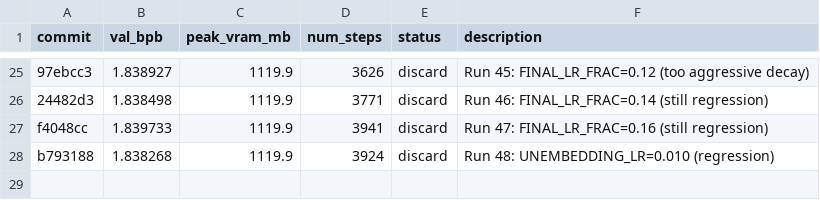
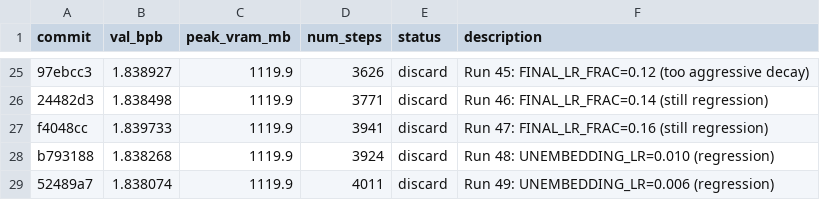
Before and after one commit to rvlambda1-ship-it/autoresearch-revi, a TSV file: results.tsv, drawn as a sheet; only a part is shown, gaps mark what is left out.

Commit message:
Run 49: UNEMBEDDING_LR=0.006 (regression to 1.838074 BPB, confirms 0.008 is optimal)

```diff
--- a/results.tsv
+++ b/results.tsv
@@ -28 +28,2 @@ f4048cc	1.839733	1119.9	3941	discard	Run 47: FINAL_LR_FRAC=0.16 (still regressio
 b793188	1.838268	1119.9	3924	discard	Run 48: UNEMBEDDING_LR=0.010 (regression)
+52489a7	1.838074	1119.9	4011	discard	Run 49: UNEMBEDDING_LR=0.006 (regression)
```
